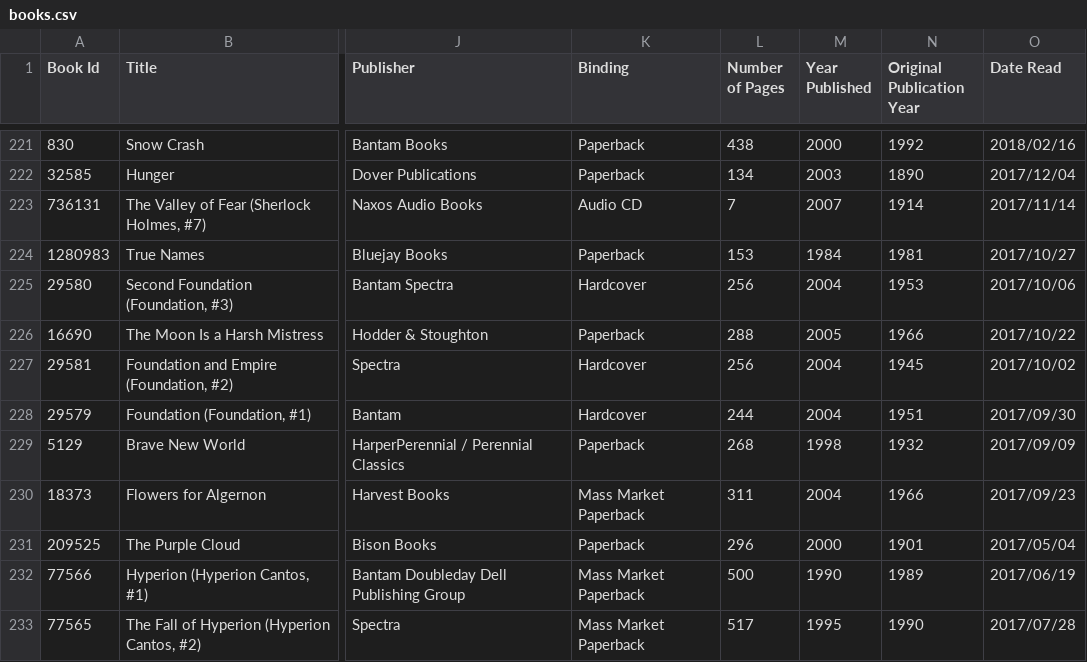
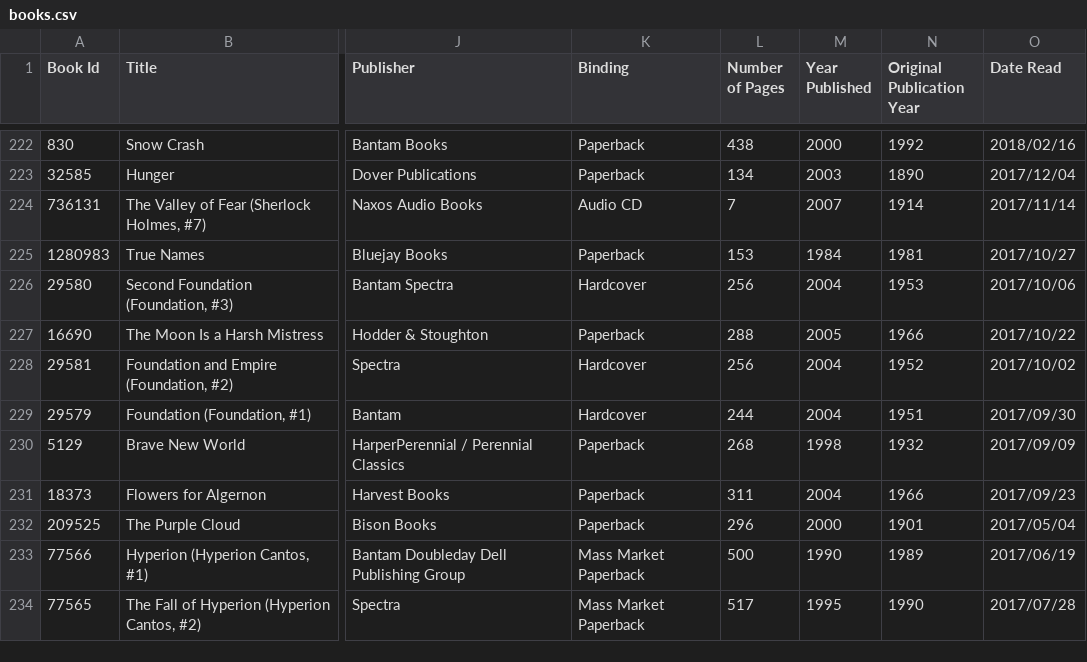
Before and after one commit to ananthakumaran/ananthakumaran.github.com, a CSV file: books.csv, drawn as a sheet; only a part is shown, gaps mark what is left out; addresses are those after the commit; the diff covers the shown part only; the diff names each change by its address in the sheet, - before the commit and + after, or states it on an @@ line.

Commit message:
update books

```diff
--- a/books.csv
+++ b/books.csv
-N228 (Original Publication Year): 1945
+N228 (Original Publication Year): 1952
-K231 (Binding): Mass Market Paperback
+K231 (Binding): Paperback
```
Also changed, not shown: 1 added row and 27 edited cells elsewhere in this file, 3 other files.
